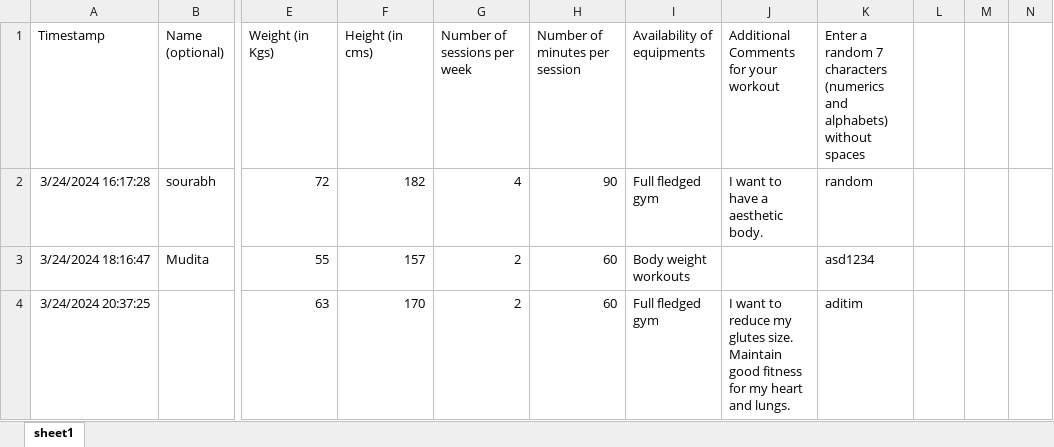
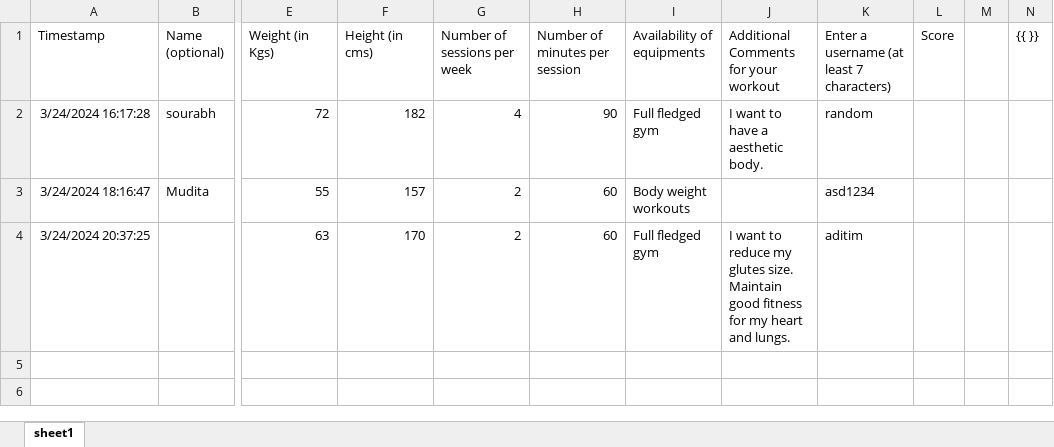
Before and after one commit to sourabh-zanwar/fitness-plan-webapp, an Excel workbook: data/raw_data.xlsx, sheet sheet1, drawn as a sheet; only a part is shown, gaps mark what is left out; values as stored, in another font and other column widths than the file's, no borders; charts and pictures not drawn; the diff names each change by its address in the sheet, - before the commit and + after, or states it on an @@ line.

```diff
--- a/data/raw_data.xlsx (sheet sheet1)
+++ b/data/raw_data.xlsx (sheet sheet1)
-K1: Enter a random 7 characters (numerics and alphabets) without spaces
+K1: Enter a username (at least 7 characters)
-L1: (empty)
+L1: Score
-N1: (empty)
+N1: {{ }}
```
Also changed, not shown: 6 other files.
